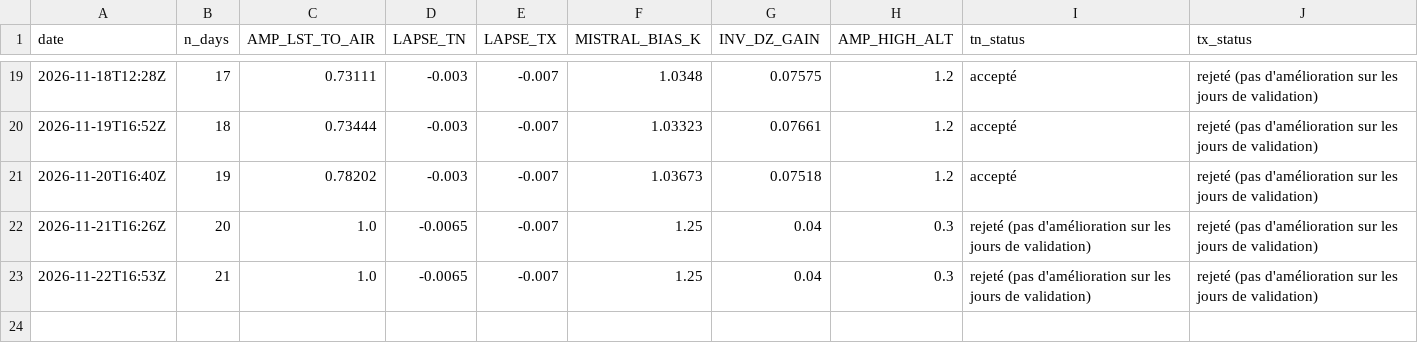
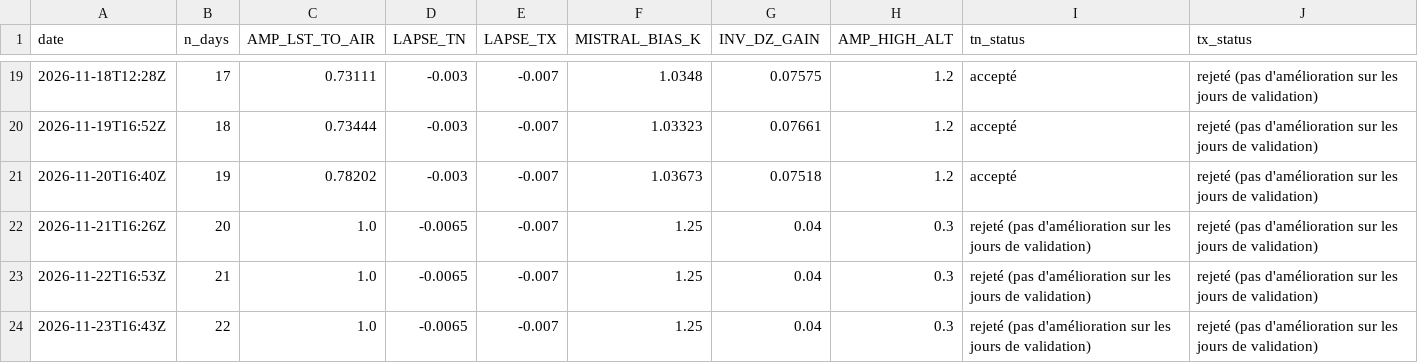
Before and after one commit to cedfavand-ops/gard-tn-tx, a CSV file: data/history/calibration_log.csv, drawn as a sheet; only a part is shown, gaps mark what is left out.

```diff
--- a/data/history/calibration_log.csv
+++ b/data/history/calibration_log.csv
@@ -23 +23,2 @@ date,n_days,AMP_LST_TO_AIR,LAPSE_TN,LAPSE_TX,MISTRAL_BIAS_K,INV_DZ_GAIN,AMP_HIGH
 2026-11-22T16:53Z,21,1.0,-0.0065,-0.007,1.25,0.04,0.3,rejeté (pas d'amélioration sur les jours de validation),rejeté (pas d'amélioration sur les jours de validation)
+2026-11-23T16:43Z,22,1.0,-0.0065,-0.007,1.25,0.04,0.3,rejeté (pas d'amélioration sur les jours de validation),rejeté (pas d'amélioration sur les jours de validation)
```
Also changed, not shown: data/history/observations.csv, 4 other files.
